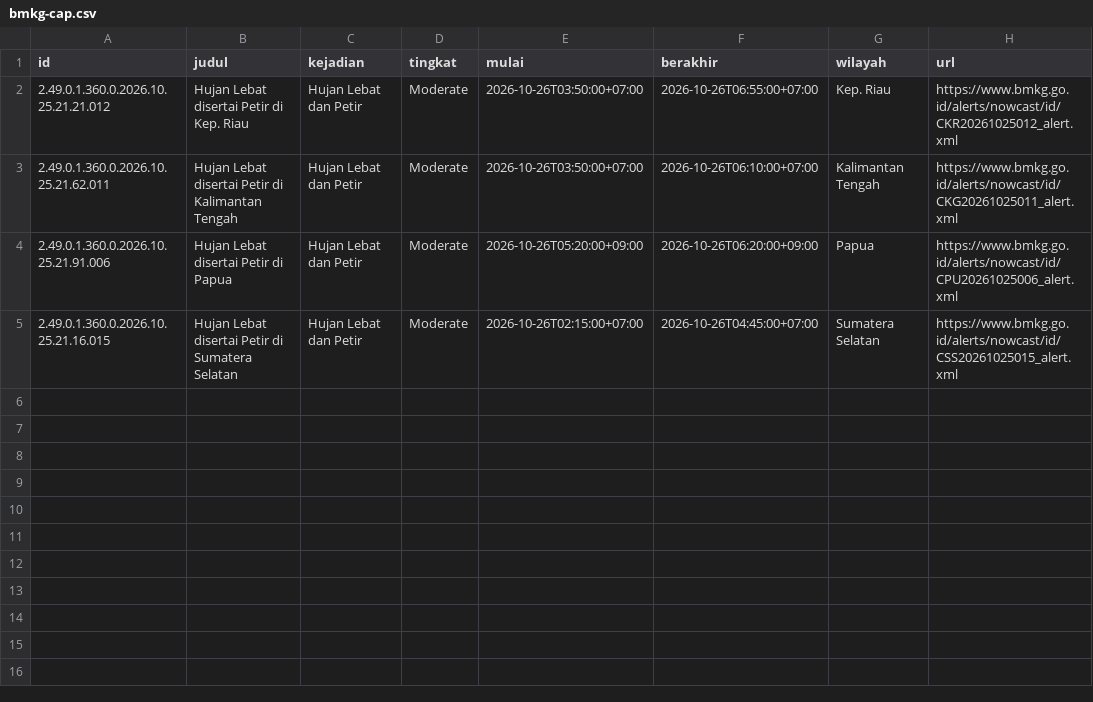
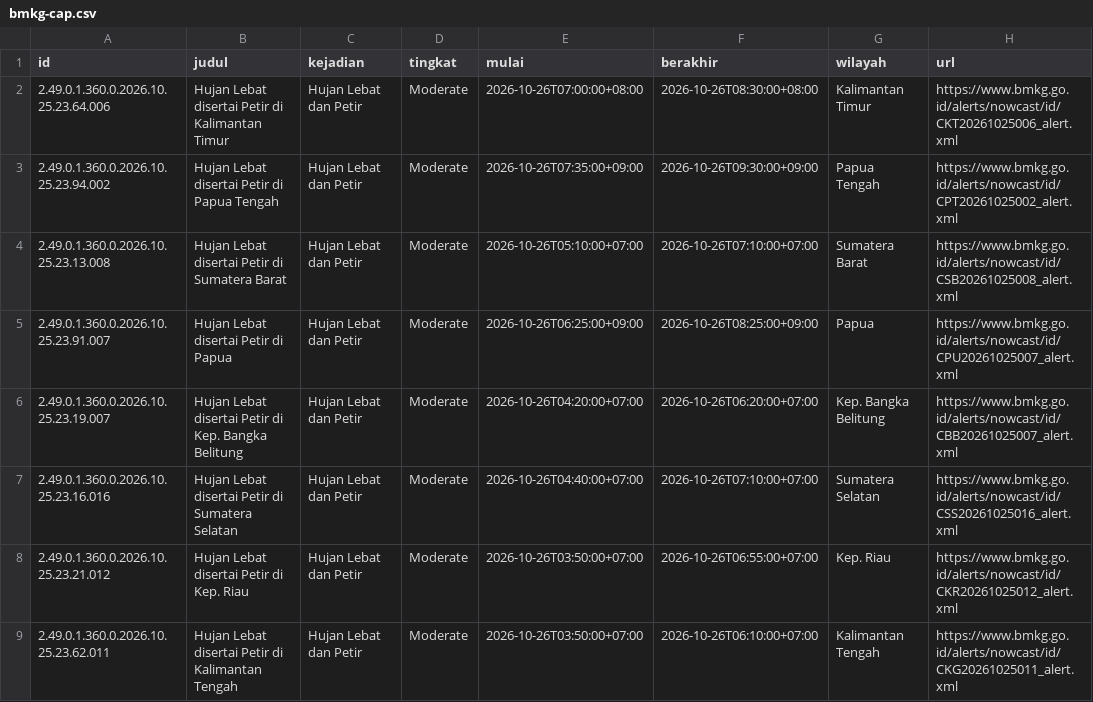
Before and after one commit to pantau-bencana/karhutla-dashboard, a CSV file: data/live/bmkg-cap.csv, drawn as a sheet.

```diff
--- a/data/live/bmkg-cap.csv
+++ b/data/live/bmkg-cap.csv
@@ -1,5 +1,9 @@
 id,judul,kejadian,tingkat,mulai,berakhir,wilayah,url
-2.49.0.1.360.0.2026.10.25.21.21.012,Hujan Lebat disertai Petir di Kep. Riau,Hujan Lebat dan Petir,Moderate,2026-10-26T03:50:00+07:00,2026-10-26T06:55:00+07:00,Kep. Riau,https://www.bmkg.go.id/alerts/nowcast/id/CKR20261025012_alert.xml
-2.49.0.1.360.0.2026.10.25.21.62.011,Hujan Lebat disertai Petir di Kalimantan Tengah,Hujan Lebat dan Petir,Moderate,2026-10-26T03:50:00+07:00,2026-10-26T06:10:00+07:00,Kalimantan Tengah,https://www.bmkg.go.id/alerts/nowcast/id/CKG20261025011_alert.xml
-2.49.0.1.360.0.2026.10.25.21.91.006,Hujan Lebat disertai Petir di Papua,Hujan Lebat dan Petir,Moderate,2026-10-26T05:20:00+09:00,2026-10-26T06:20:00+09:00,Papua,https://www.bmkg.go.id/alerts/nowcast/id/CPU20261025006_alert.xml
-2.49.0.1.360.0.2026.10.25.21.16.015,Hujan Lebat disertai Petir di Sumatera Selatan,Hujan Lebat dan Petir,Moderate,2026-10-26T02:15:00+07:00,2026-10-26T04:45:00+07:00,Sumatera Selatan,https://www.bmkg.go.id/alerts/nowcast/id/CSS20261025015_alert.xml
+2.49.0.1.360.0.2026.10.25.23.64.006,Hujan Lebat disertai Petir di Kalimantan Timur,Hujan Lebat dan Petir,Moderate,2026-10-26T07:00:00+08:00,2026-10-26T08:30:00+08:00,Kalimantan Timur,https://www.bmkg.go.id/alerts/nowcast/id/CKT20261025006_alert.xml
+2.49.0.1.360.0.2026.10.25.23.94.002,Hujan Lebat disertai Petir di Papua Tengah,Hujan Lebat dan Petir,Moderate,2026-10-26T07:35:00+09:00,2026-10-26T09:30:00+09:00,Papua Tengah,https://www.bmkg.go.id/alerts/nowcast/id/CPT20261025002_alert.xml
+2.49.0.1.360.0.2026.10.25.23.13.008,Hujan Lebat disertai Petir di Sumatera Barat,Hujan Lebat dan Petir,Moderate,2026-10-26T05:10:00+07:00,2026-10-26T07:10:00+07:00,Sumatera Barat,https://www.bmkg.go.id/alerts/nowcast/id/CSB20261025008_alert.xml
+2.49.0.1.360.0.2026.10.25.23.91.007,Hujan Lebat disertai Petir di Papua,Hujan Lebat dan Petir,Moderate,2026-10-26T06:25:00+09:00,2026-10-26T08:25:00+09:00,Papua,https://www.bmkg.go.id/alerts/nowcast/id/CPU20261025007_alert.xml
+2.49.0.1.360.0.2026.10.25.23.19.007,Hujan Lebat disertai Petir di Kep. Bangka Belitung,Hujan Lebat dan Petir,Moderate,2026-10-26T04:20:00+07:00,2026-10-26T06:20:00+07:00,Kep. Bangka Belitung,https://www.bmkg.go.id/alerts/nowcast/id/CBB20261025007_alert.xml
+2.49.0.1.360.0.2026.10.25.23.16.016,Hujan Lebat disertai Petir di Sumatera Selatan,Hujan Lebat dan Petir,Moderate,2026-10-26T04:40:00+07:00,2026-10-26T07:10:00+07:00,Sumatera Selatan,https://www.bmkg.go.id/alerts/nowcast/id/CSS20261025016_alert.xml
+2.49.0.1.360.0.2026.10.25.23.21.012,Hujan Lebat disertai Petir di Kep. Riau,Hujan Lebat dan Petir,Moderate,2026-10-26T03:50:00+07:00,2026-10-26T06:55:00+07:00,Kep. Riau,https://www.bmkg.go.id/alerts/nowcast/id/CKR20261025012_alert.xml
+2.49.0.1.360.0.2026.10.25.23.62.011,Hujan Lebat disertai Petir di Kalimantan Tengah,Hujan Lebat dan Petir,Moderate,2026-10-26T03:50:00+07:00,2026-10-26T06:10:00+07:00,Kalimantan Tengah,https://www.bmkg.go.id/alerts/nowcast/id/CKG20261025011_alert.xml
```
Also changed, not shown: data/live/bmkg-cap-prov.csv, data/live/gfwed-kabupaten.csv, 17 other files.
